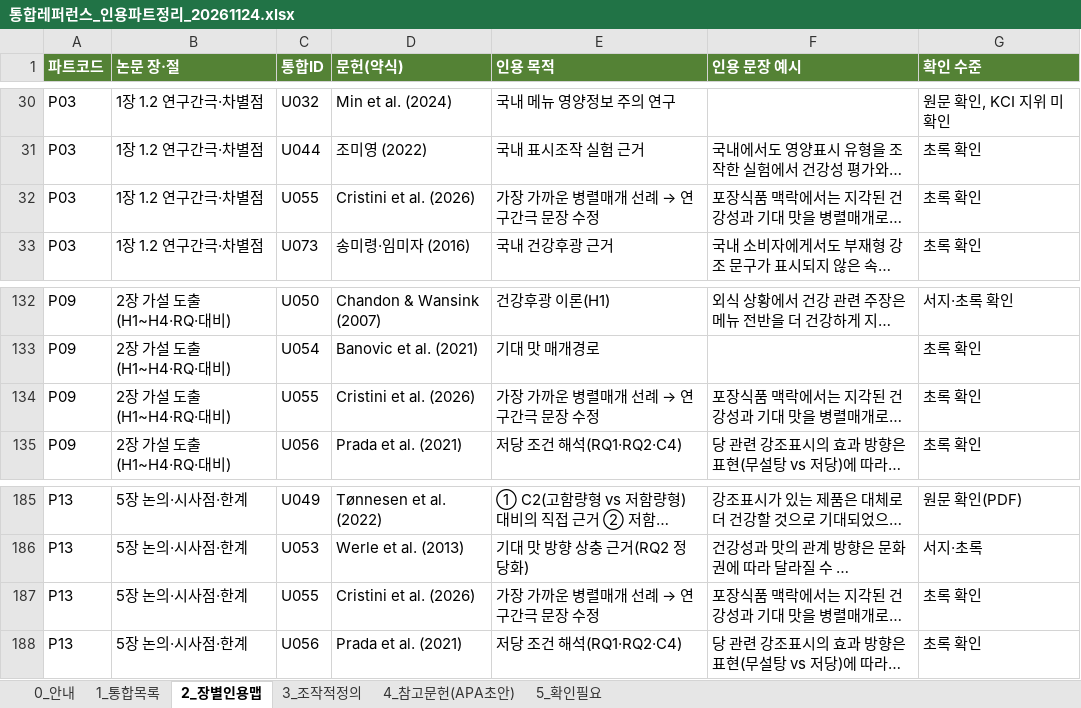
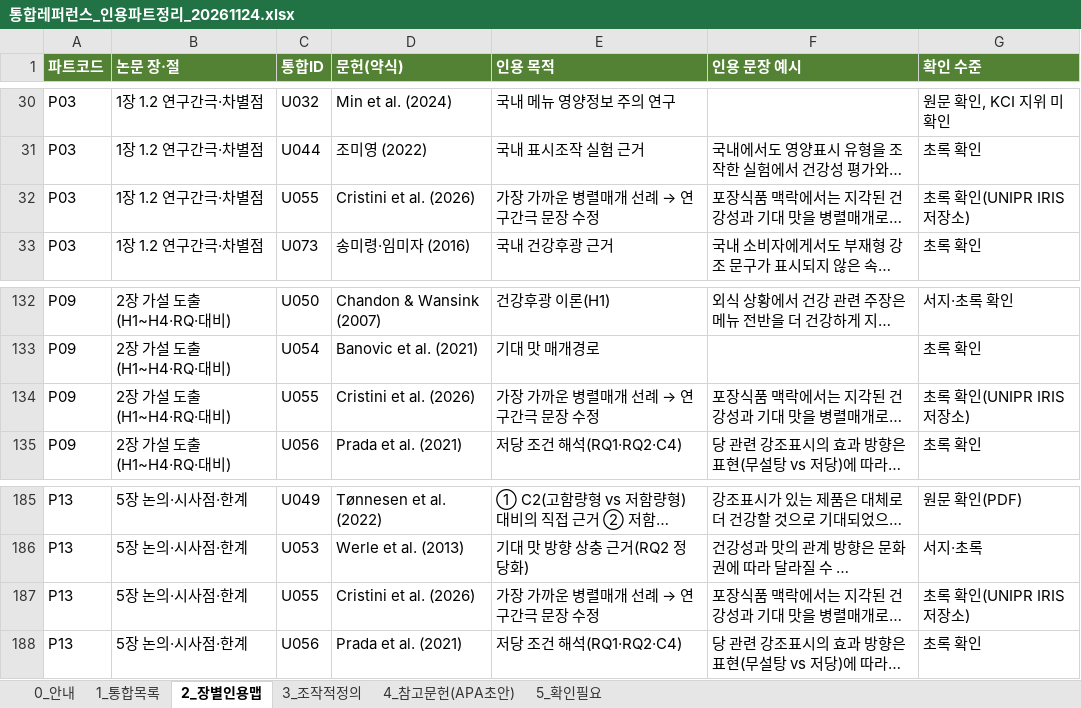
Before and after one commit to sheissuok-max/myGrowconApplication, an Excel workbook: references/통합레퍼런스_인용파트정리_20261124.xlsx, sheet 2_장별인용맵, drawn as a sheet; only a part is shown, gaps mark what is left out; long unchanged cells end in …; values as stored, in another font and other column widths than the file's, no borders; the diff names each change by its address in the sheet, - before the commit and + after, or states it on an @@ line.

```diff
--- a/references/통합레퍼런스_인용파트정리_20261124.xlsx (sheet 2_장별인용맵)
+++ b/references/통합레퍼런스_인용파트정리_20261124.xlsx (sheet 2_장별인용맵)
-G32 (확인 수준): 초록 확인
+G32 (확인 수준): 초록 확인(UNIPR IRIS 저장소)
-G134 (확인 수준): 초록 확인
+G134 (확인 수준): 초록 확인(UNIPR IRIS 저장소)
-G187 (확인 수준): 초록 확인
+G187 (확인 수준): 초록 확인(UNIPR IRIS 저장소)
```
Also changed, not shown: sheet 1_통합목록, sheet 4_참고문헌(APA초안), sheet 5_확인필요.
